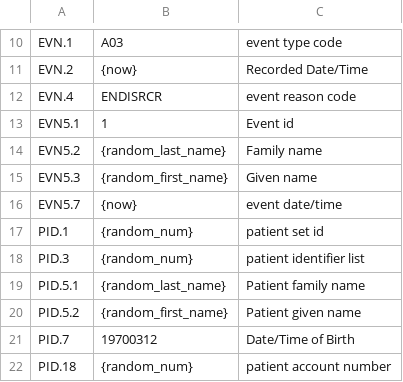
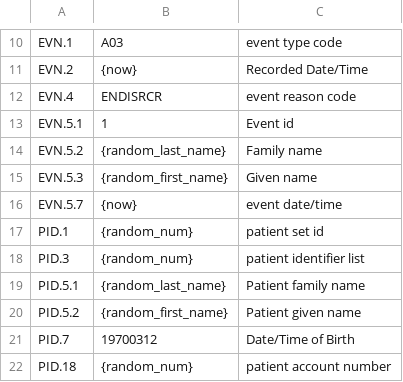
Before and after one commit to kouroshparsa/BizTester, a CSV file: BizTester/simulation_data.csv, drawn as a sheet; only a part is shown, gaps mark what is left out.

Commit message:
Improvements to MLLP and the HL7 simulator sample data

```diff
--- a/BizTester/simulation_data.csv
+++ b/BizTester/simulation_data.csv
@@ -12,6 +12,6 @@ EVN.2,{now},Recorded Date/Time
 EVN.4,ENDISRCR,event reason code
-EVN5.1,1,Event id
-EVN5.2,{random_last_name},Family name
-EVN5.3,{random_first_name},Given name
-EVN5.7,{now},event date/time
+EVN.5.1,1,Event id
+EVN.5.2,{random_last_name},Family name
+EVN.5.3,{random_first_name},Given name
+EVN.5.7,{now},event date/time
 PID.1,{random_num},patient set id
```
Also changed, not shown: 4 other files.
